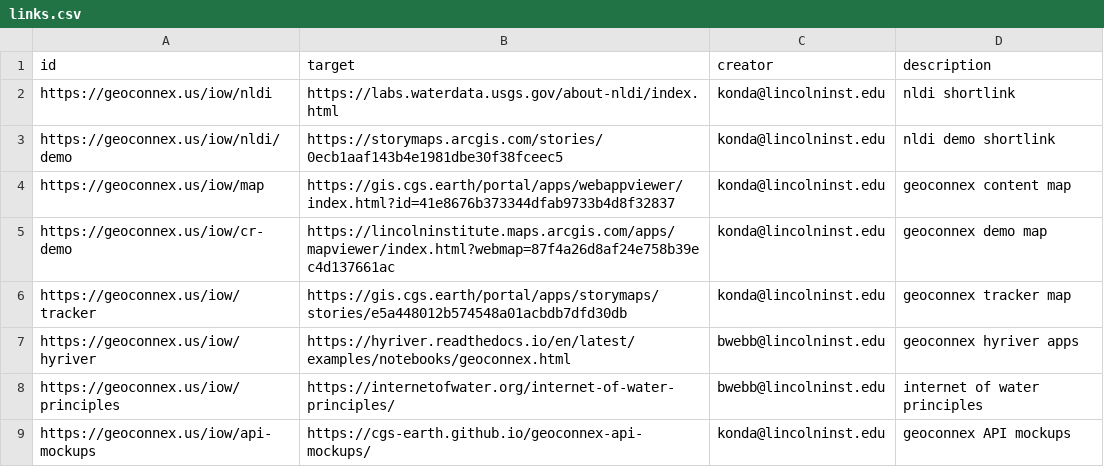
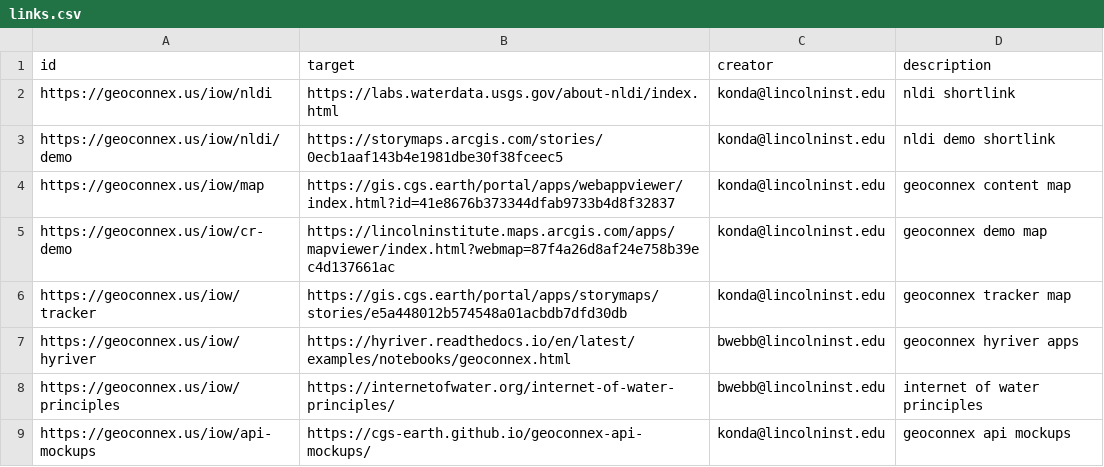
Before and after one commit to internetofwater/pids.geoconnex.us, a CSV file: namespaces/iow/links.csv, drawn as a sheet.

Commit message:
Update from https://github.com/internetofwater/geoconnex.us/commit/7c48b0db4b1546d0d6dc7fe47699a793a68eb79d

```diff
--- a/namespaces/iow/links.csv
+++ b/namespaces/iow/links.csv
@@ -8,2 +8,2 @@ https://geoconnex.us/iow/hyriver, https://hyriver.readthedocs.io/en/latest/examp
 https://geoconnex.us/iow/principles, https://internetofwater.org/internet-of-water-principles/, bwebb@lincolninst.edu, internet of water principles
-https://geoconnex.us/iow/api-mockups, https://cgs-earth.github.io/geoconnex-api-mockups/, konda@lincolninst.edu, geoconnex API mockups
+https://geoconnex.us/iow/api-mockups, https://cgs-earth.github.io/geoconnex-api-mockups/, konda@lincolninst.edu, geoconnex api mockups
```
